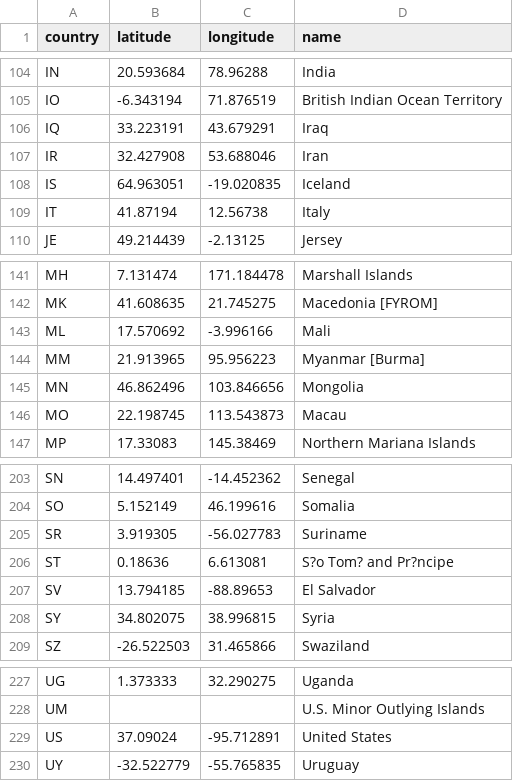
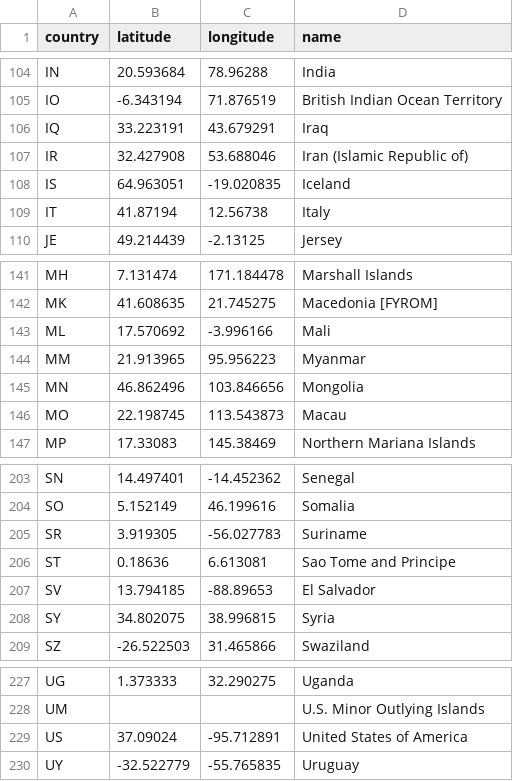
Before and after one commit to jamalaverm/ds4a_project, a CSV file: datasets/countries.csv, drawn as a sheet; only a part is shown, gaps mark what is left out; the diff covers the shown part only.

```diff
--- a/datasets/countries.csv
+++ b/datasets/countries.csv
@@ -106,3 +106,3 @@ IO,-6.343194,71.876519,British Indian Ocean Territory
 IQ,33.223191,43.679291,Iraq
-IR,32.427908,53.688046,Iran
+IR,32.427908,53.688046,Iran (Islamic Republic of)
 IS,64.963051,-19.020835,Iceland
@@ -143,3 +143,3 @@ MK,41.608635,21.745275,Macedonia [FYROM]
 ML,17.570692,-3.996166,Mali
-MM,21.913965,95.956223,Myanmar [Burma]
+MM,21.913965,95.956223,Myanmar
 MN,46.862496,103.846656,Mongolia
@@ -205,3 +205,3 @@ SO,5.152149,46.199616,Somalia
 SR,3.919305,-56.027783,Suriname
-ST,0.18636,6.613081,S?o Tom? and Pr?ncipe
+ST,0.18636,6.613081,Sao Tome and Principe
 SV,13.794185,-88.89653,El Salvador
@@ -228,3 +228,3 @@ UG,1.373333,32.290275,Uganda
 UM,,,U.S. Minor Outlying Islands
-US,37.09024,-95.712891,United States
+US,37.09024,-95.712891,United States of America
 UY,-32.522779,-55.765835,Uruguay
```
Also changed, not shown: 9 edited cells elsewhere in this file.
